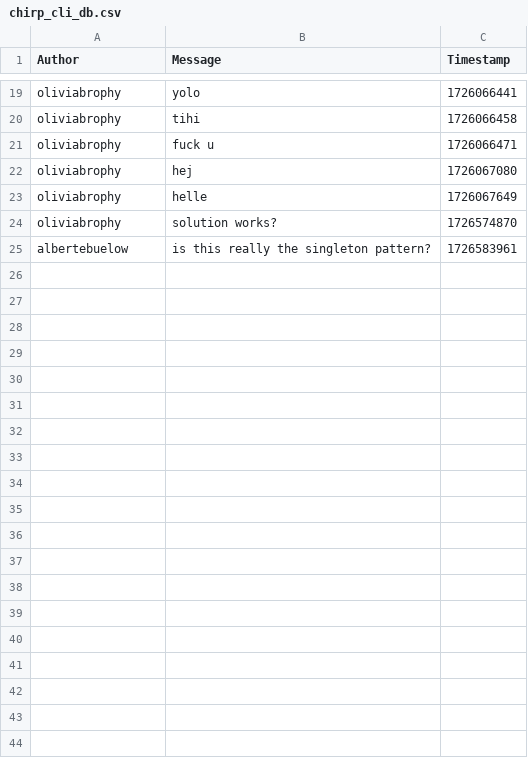
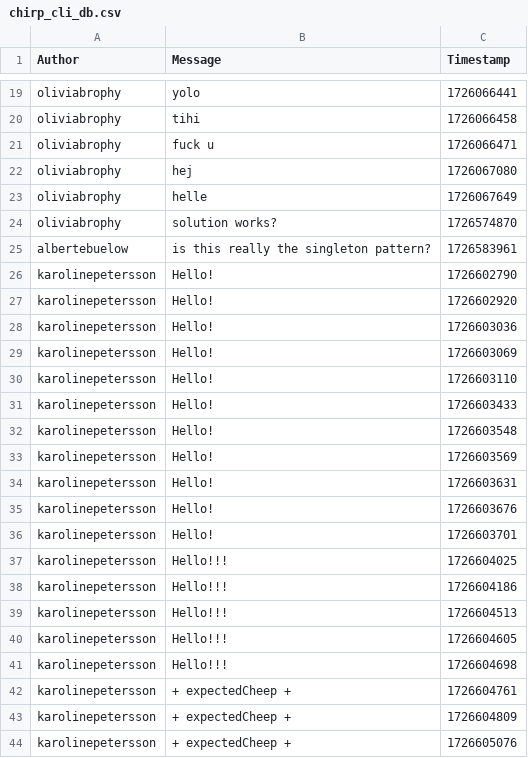
Before and after one commit to ITU-BDSA2024-GROUP22/Chirp, a CSV file: src/SimpleDB/chirp_cli_db.csv, drawn as a sheet; only a part is shown, gaps mark what is left out; the diff covers the shown part only.

```diff
--- a/src/SimpleDB/chirp_cli_db.csv
+++ b/src/SimpleDB/chirp_cli_db.csv
@@ -25 +25,20 @@ oliviabrophy,solution works?,1726574870
 albertebuelow,is this really the singleton pattern?,1726583961
+karolinepetersson,Hello!,1726602790
+karolinepetersson,Hello!,1726602920
+karolinepetersson,Hello!,1726603036
+karolinepetersson,Hello!,1726603069
+karolinepetersson,Hello!,1726603110
+karolinepetersson,Hello!,1726603433
+karolinepetersson,Hello!,1726603548
+karolinepetersson,Hello!,1726603569
+karolinepetersson,Hello!,1726603631
+karolinepetersson,Hello!,1726603676
+karolinepetersson,Hello!,1726603701
+karolinepetersson,Hello!!!,1726604025
+karolinepetersson,Hello!!!,1726604186
+karolinepetersson,Hello!!!,1726604513
+karolinepetersson,Hello!!!,1726604605
+karolinepetersson,Hello!!!,1726604698
+karolinepetersson," + expectedCheep + ",1726604761
+karolinepetersson," + expectedCheep + ",1726604809
+karolinepetersson," + expectedCheep + ",1726605076
```
Also changed, not shown: 18 added rows elsewhere in this file, 1 other file.
